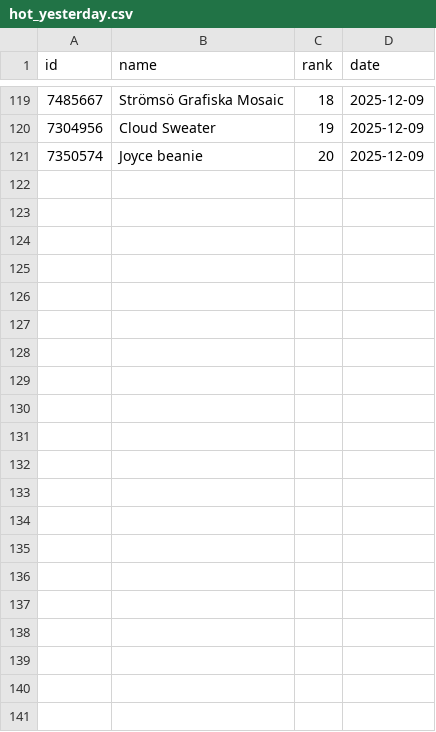
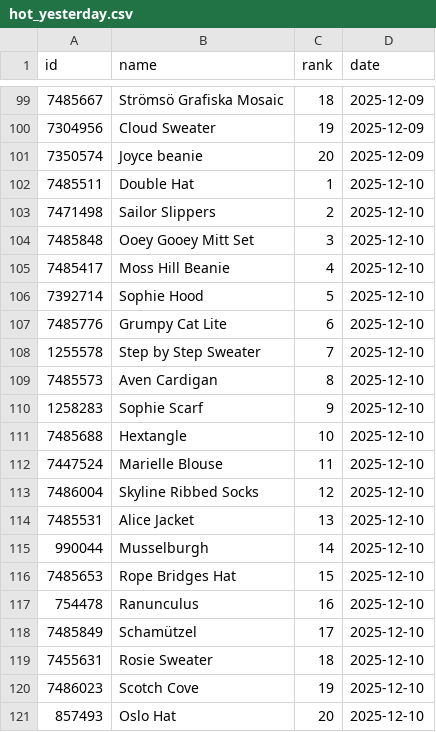
Before and after one commit to alexmcsw/ravelry-table, a CSV file: data/hot_yesterday.csv, drawn as a sheet; only a part is shown, gaps mark what is left out; the diff covers the shown part only; the diff names each change by its address in the sheet, - before the commit and + after, or states it on an @@ line.

```diff
--- a/data/hot_yesterday.csv
+++ b/data/hot_yesterday.csv
+row 102: 7485511 | Double Hat | 1 | 2025-12-10
+row 103: 7471498 | Sailor Slippers | 2 | 2025-12-10
+row 104: 7485848 | Ooey Gooey Mitt Set | 3 | 2025-12-10
+row 105: 7485417 | Moss Hill Beanie | 4 | 2025-12-10
+row 106: 7392714 | Sophie Hood | 5 | 2025-12-10
+row 107: 7485776 | Grumpy Cat Lite | 6 | 2025-12-10
+row 108: 1255578 | Step by Step Sweater | 7 | 2025-12-10
+row 109: 7485573 | Aven Cardigan | 8 | 2025-12-10
+row 110: 1258283 | Sophie Scarf | 9 | 2025-12-10
+row 111: 7485688 | Hextangle | 10 | 2025-12-10
+row 112: 7447524 | Marielle Blouse | 11 | 2025-12-10
+row 113: 7486004 | Skyline Ribbed Socks | 12 | 2025-12-10
+row 114: 7485531 | Alice Jacket | 13 | 2025-12-10
+row 115: 990044 | Musselburgh | 14 | 2025-12-10
+row 116: 7485653 | Rope Bridges Hat | 15 | 2025-12-10
+row 117: 754478 | Ranunculus | 16 | 2025-12-10
+row 118: 7485849 | Schamützel | 17 | 2025-12-10
+row 119: 7455631 | Rosie Sweater | 18 | 2025-12-10
+row 120: 7486023 | Scotch Cove | 19 | 2025-12-10
+row 121: 857493 | Oslo Hat | 20 | 2025-12-10
```
Also changed, not shown: 20 removed rows elsewhere in this file.
